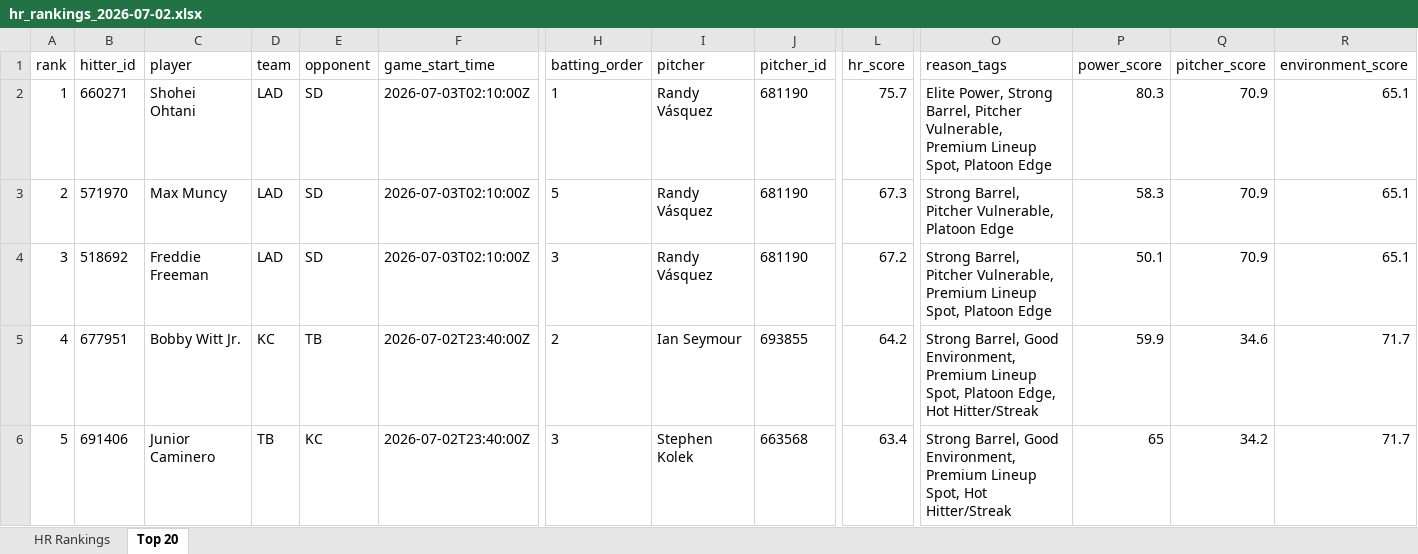
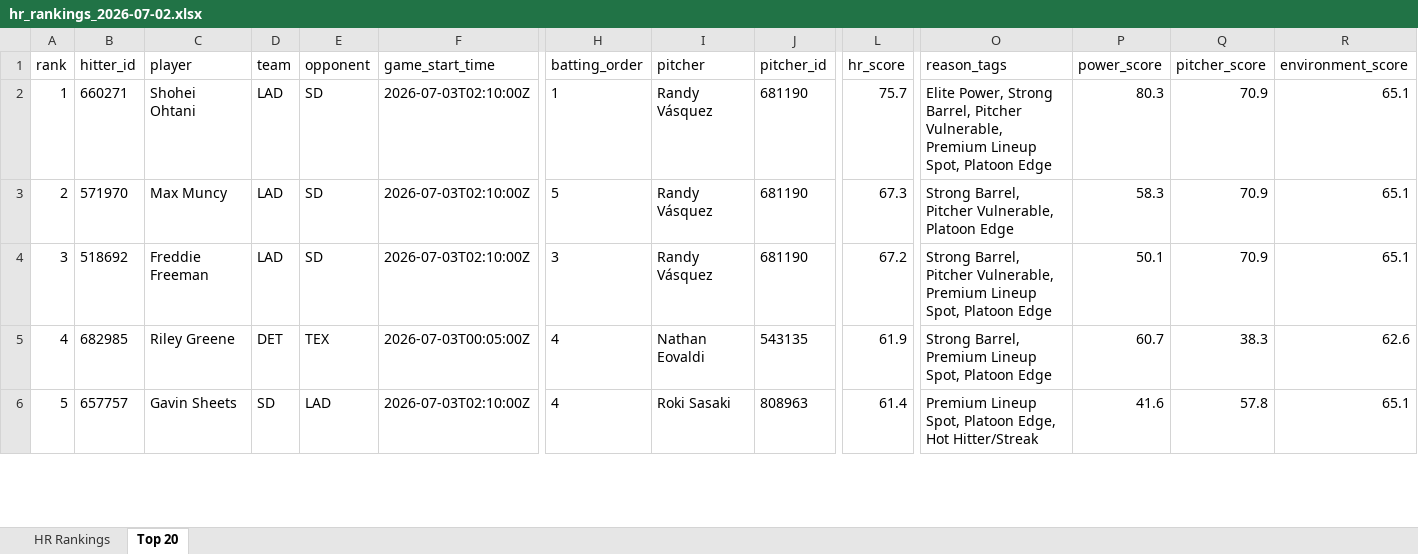
Before and after one commit to etbell28/ghost-analytics, an Excel workbook: outputs/daily/hr_rankings_2026-07-02.xlsx, sheet Top 20, drawn as a sheet; only a part is shown, gaps mark what is left out; values as stored, in another font and other column widths than the file's, no borders; the diff covers the shown part only; the diff names each change by its address in the sheet, - before the commit and + after, or states it on an @@ line.

```diff
--- a/outputs/daily/hr_rankings_2026-07-02.xlsx (sheet Top 20)
+++ b/outputs/daily/hr_rankings_2026-07-02.xlsx (sheet Top 20)
-B5 (hitter_id): 677951
+B5 (hitter_id): 682985
-C5 (player): Bobby Witt Jr.
+C5 (player): Riley Greene
-D5 (team): KC
+D5 (team): DET
-E5 (opponent): TB
+E5 (opponent): TEX
-F5 (game_start_time): 2026-07-02T23:40:00Z
+F5 (game_start_time): 2026-07-03T00:05:00Z
-H5 (batting_order): 2
+H5 (batting_order): 4
-I5 (pitcher): Ian Seymour
+I5 (pitcher): Nathan Eovaldi
-J5 (pitcher_id): 693855
+J5 (pitcher_id): 543135
-L5 (hr_score): 64.2
+L5 (hr_score): 61.9
-O5 (reason_tags): Strong Barrel, Good Environment, Premium Lineup Spot, Platoon Edge, Hot Hitter/Streak
+O5 (reason_tags): Strong Barrel, Premium Lineup Spot, Platoon Edge
-P5 (power_score): 59.9
+P5 (power_score): 60.7
-Q5 (pitcher_score): 34.6
+Q5 (pitcher_score): 38.3
-R5 (environment_score): 71.7
+R5 (environment_score): 62.6
-B6 (hitter_id): 691406
+B6 (hitter_id): 657757
-C6 (player): Junior Caminero
+C6 (player): Gavin Sheets
-D6 (team): TB
+D6 (team): SD
-E6 (opponent): KC
+E6 (opponent): LAD
-F6 (game_start_time): 2026-07-02T23:40:00Z
+F6 (game_start_time): 2026-07-03T02:10:00Z
-H6 (batting_order): 3
+H6 (batting_order): 4
-I6 (pitcher): Stephen Kolek
+I6 (pitcher): Roki Sasaki
-J6 (pitcher_id): 663568
+J6 (pitcher_id): 808963
-L6 (hr_score): 63.4
+L6 (hr_score): 61.4
-O6 (reason_tags): Strong Barrel, Good Environment, Premium Lineup Spot, Hot Hitter/Streak
+O6 (reason_tags): Premium Lineup Spot, Platoon Edge, Hot Hitter/Streak
-P6 (power_score): 65
+P6 (power_score): 41.6
-Q6 (pitcher_score): 34.2
+Q6 (pitcher_score): 57.8
-R6 (environment_score): 71.7
+R6 (environment_score): 65.1
```
Also changed, not shown: 729 edited cells elsewhere in this sheet, sheet HR Rankings, outputs/hr_rankings.xlsx, 8 other files.
